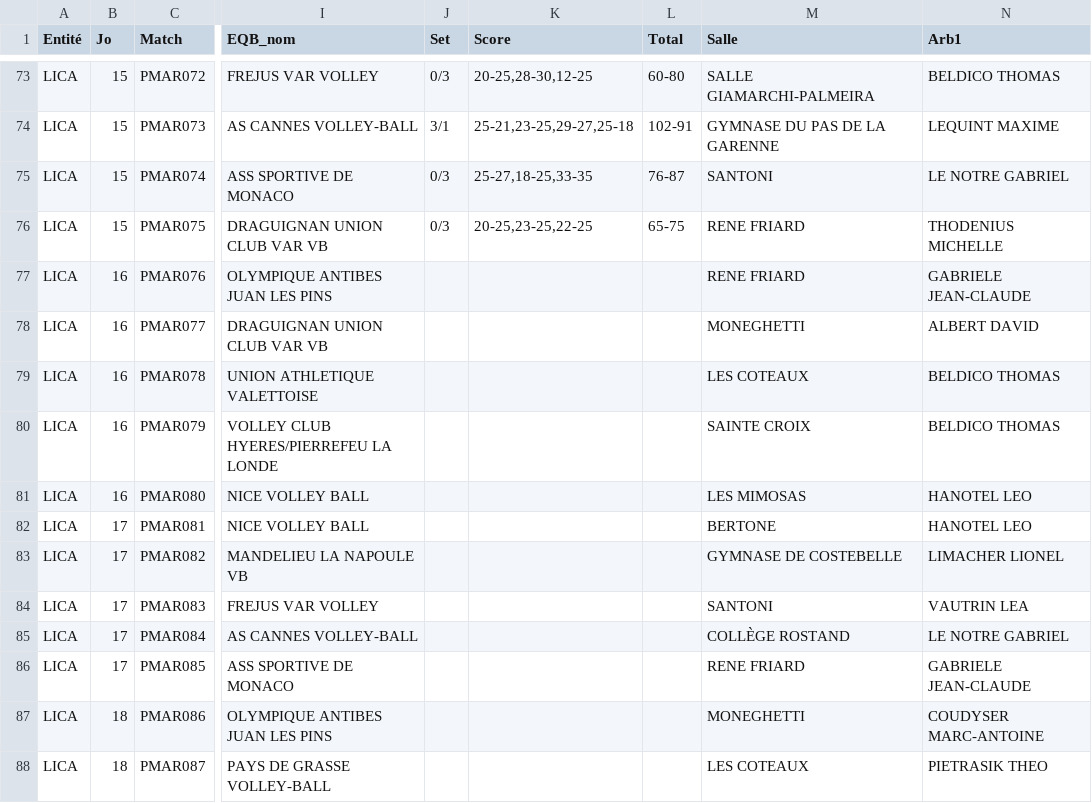
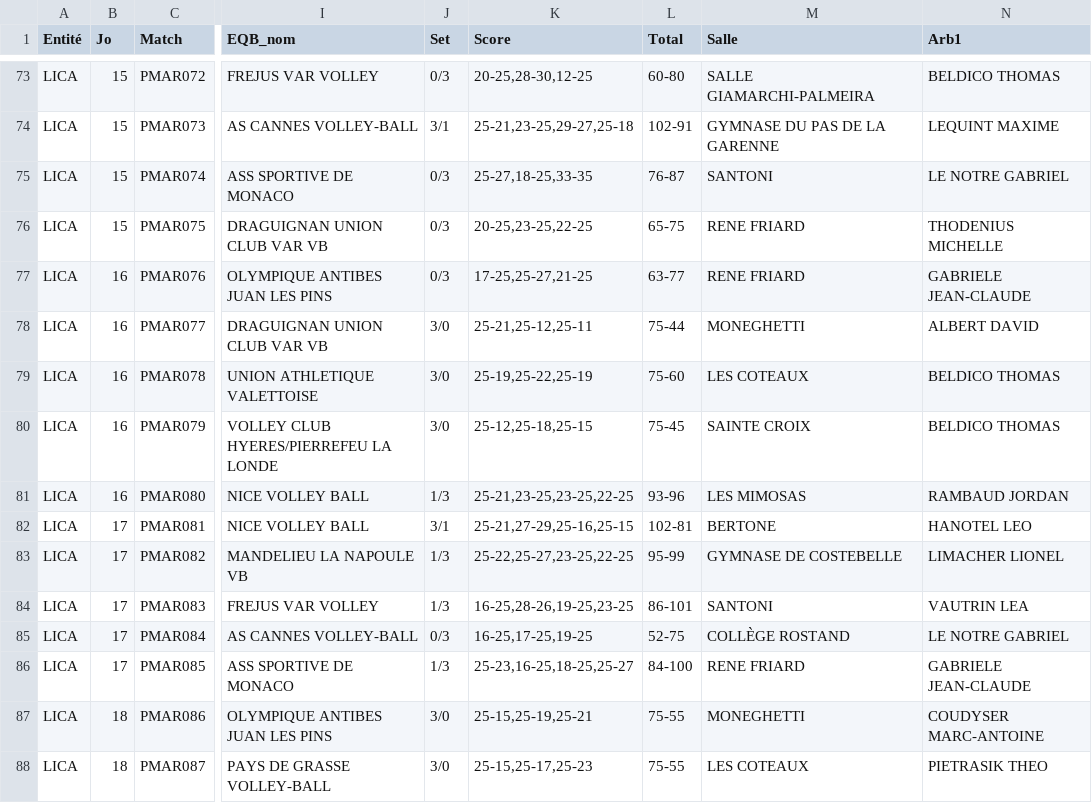
Before and after one commit to gillesdandrea/vb-stats, a CSV file: public/data/FFVB-2025-LICA-PMA.CSV, drawn as a sheet; only a part is shown, gaps mark what is left out; the diff covers the shown part only; the diff names each change by its address in the sheet, - before the commit and + after, or states it on an @@ line.

```diff
--- a/public/data/FFVB-2025-LICA-PMA.CSV
+++ b/public/data/FFVB-2025-LICA-PMA.CSV
-J77 (Set): (empty)
+J77 (Set): 0/3
-K77 (Score): (empty)
+K77 (Score): 17-25,25-27,21-25
-L77 (Total): (empty)
+L77 (Total): 63-77
-J78:J80 (Set): (empty)
+J78:J80 (Set): 3/0
-K78 (Score): (empty)
+K78 (Score): 25-21,25-12,25-11
-L78 (Total): (empty)
+L78 (Total): 75-44
-K79 (Score): (empty)
+K79 (Score): 25-19,25-22,25-19
-L79 (Total): (empty)
+L79 (Total): 75-60
-K80 (Score): (empty)
+K80 (Score): 25-12,25-18,25-15
-L80 (Total): (empty)
+L80 (Total): 75-45
-J81 (Set): (empty)
+J81 (Set): 1/3
-K81 (Score): (empty)
+K81 (Score): 25-21,23-25,23-25,22-25
-L81 (Total): (empty)
+L81 (Total): 93-96
-N81 (Arb1): HANOTEL LEO
+N81 (Arb1): RAMBAUD JORDAN
-J82 (Set): (empty)
+J82 (Set): 3/1
-K82 (Score): (empty)
+K82 (Score): 25-21,27-29,25-16,25-15
-L82 (Total): (empty)
+L82 (Total): 102-81
-J83:J84 (Set): (empty)
+J83:J84 (Set): 1/3
-K83 (Score): (empty)
+K83 (Score): 25-22,25-27,23-25,22-25
-L83 (Total): (empty)
+L83 (Total): 95-99
-K84 (Score): (empty)
+K84 (Score): 16-25,28-26,19-25,23-25
-L84 (Total): (empty)
+L84 (Total): 86-101
-J85 (Set): (empty)
+J85 (Set): 0/3
-K85 (Score): (empty)
+K85 (Score): 16-25,17-25,19-25
-L85 (Total): (empty)
+L85 (Total): 52-75
-J86 (Set): (empty)
+J86 (Set): 1/3
-K86 (Score): (empty)
+K86 (Score): 25-23,16-25,18-25,25-27
-L86 (Total): (empty)
+L86 (Total): 84-100
-J87:J88 (Set): (empty)
+J87:J88 (Set): 3/0
-K87 (Score): (empty)
+K87 (Score): 25-15,25-19,25-21
-L87:L88 (Total): (empty)
+L87:L88 (Total): 75-55
-K88 (Score): (empty)
+K88 (Score): 25-15,25-17,25-23
```
Also changed, not shown: 17 edited cells elsewhere in this file, public/data/FFVB-2025-CDF-M18F.CSV, public/data/FFVB-2025-CDF-M18M.CSV, 11 other files.
